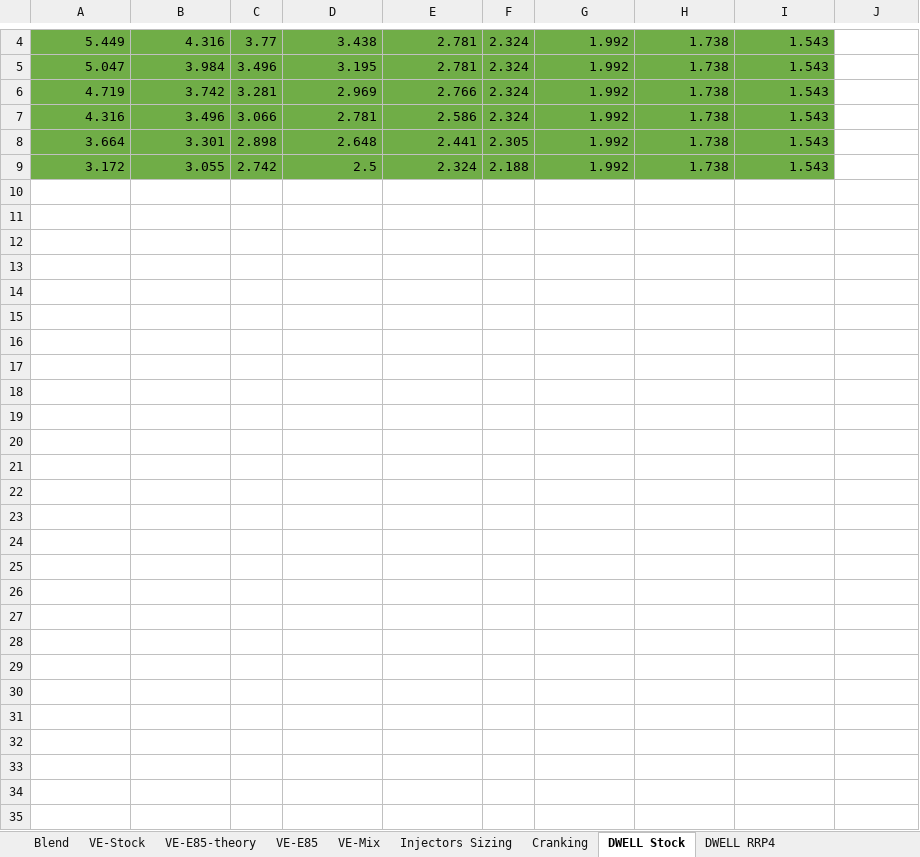
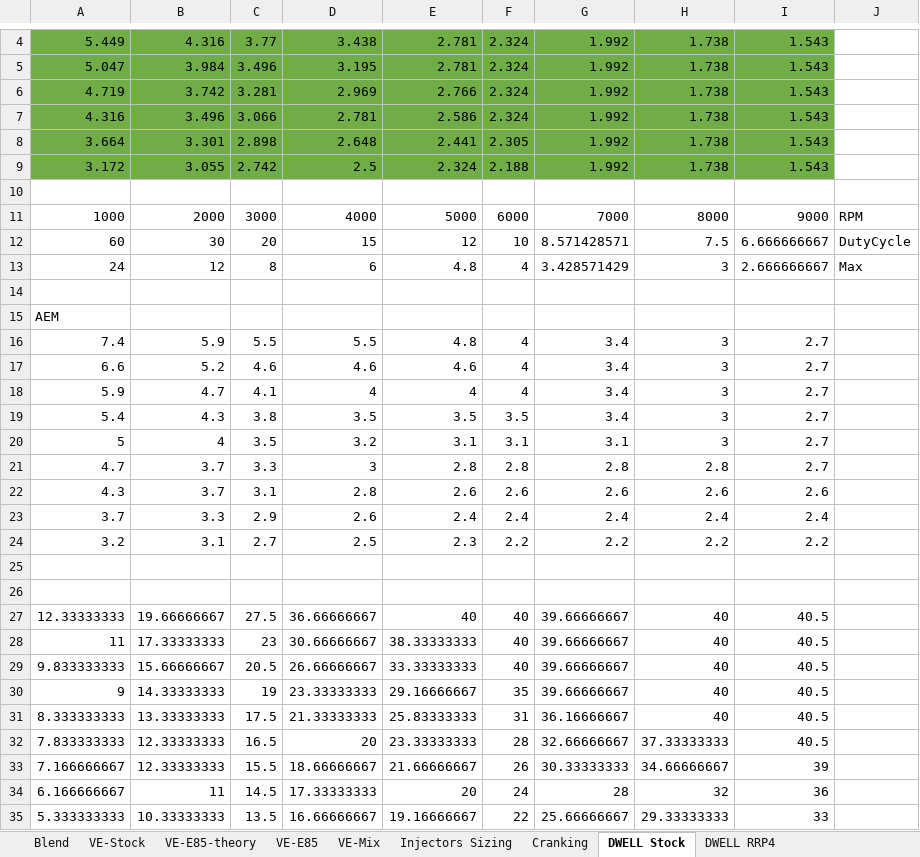
Before and after one commit to xcorbel/RX8-E85-Vtune, an Excel workbook: E85Blend calculator.xlsx, sheet DWELL Stock, drawn as a sheet; only a part is shown, gaps mark what is left out; values as stored, in another font and other column widths than the file's, no borders; the diff names each change by its address in the sheet, - before the commit and + after, or states it on an @@ line.

Commit message:
Add V1.10 E85 VE + DWELL AEM coils

```diff
--- a/E85Blend calculator.xlsx (sheet DWELL Stock)
+++ b/E85Blend calculator.xlsx (sheet DWELL Stock)
+row 10: (empty)
+row 11: 1000 | 2000 | 3000 | 4000 | 5000 | 6000 | 7000 | 8000 | 9000 | RPM
+row 12: 60 | 30 | 20 | 15 | 12 | 10 | 8.571428571 | 7.5 | 6.666666667 | DutyCycle
+row 13: 24 | 12 | 8 | 6 | 4.8 | 4 | 3.428571429 | 3 | 2.666666667 | Max
+row 14: (empty)
+row 15: AEM
+row 16: 7.4 | 5.9 | 5.5 | 5.5 | 4.8 | 4 | 3.4 | 3 | 2.7
+row 17: 6.6 | 5.2 | 4.6 | 4.6 | 4.6 | 4 | 3.4 | 3 | 2.7
+row 18: 5.9 | 4.7 | 4.1 | 4 | 4 | 4 | 3.4 | 3 | 2.7
+row 19: 5.4 | 4.3 | 3.8 | 3.5 | 3.5 | 3.5 | 3.4 | 3 | 2.7
+row 20: 5 | 4 | 3.5 | 3.2 | 3.1 | 3.1 | 3.1 | 3 | 2.7
+row 21: 4.7 | 3.7 | 3.3 | 3 | 2.8 | 2.8 | 2.8 | 2.8 | 2.7
+row 22: 4.3 | 3.7 | 3.1 | 2.8 | 2.6 | 2.6 | 2.6 | 2.6 | 2.6
+row 23: 3.7 | 3.3 | 2.9 | 2.6 | 2.4 | 2.4 | 2.4 | 2.4 | 2.4
+row 24: 3.2 | 3.1 | 2.7 | 2.5 | 2.3 | 2.2 | 2.2 | 2.2 | 2.2
+row 25: (empty)
+row 26: (empty)
+row 27: 12.33333333 | 19.66666667 | 27.5 | 36.66666667 | 40 | 40 | 39.66666667 | 40 | 40.5
+row 28: 11 | 17.33333333 | 23 | 30.66666667 | 38.33333333 | 40 | 39.66666667 | 40 | 40.5
+row 29: 9.833333333 | 15.66666667 | 20.5 | 26.66666667 | 33.33333333 | 40 | 39.66666667 | 40 | 40.5
+row 30: 9 | 14.33333333 | 19 | 23.33333333 | 29.16666667 | 35 | 39.66666667 | 40 | 40.5
+row 31: 8.333333333 | 13.33333333 | 17.5 | 21.33333333 | 25.83333333 | 31 | 36.16666667 | 40 | 40.5
+row 32: 7.833333333 | 12.33333333 | 16.5 | 20 | 23.33333333 | 28 | 32.66666667 | 37.33333333 | 40.5
+row 33: 7.166666667 | 12.33333333 | 15.5 | 18.66666667 | 21.66666667 | 26 | 30.33333333 | 34.66666667 | 39
+row 34: 6.166666667 | 11 | 14.5 | 17.33333333 | 20 | 24 | 28 | 32 | 36
+row 35: 5.333333333 | 10.33333333 | 13.5 | 16.66666667 | 19.16666667 | 22 | 25.66666667 | 29.33333333 | 33
```
Also changed, not shown: sheet Cranking, 2 other files.
